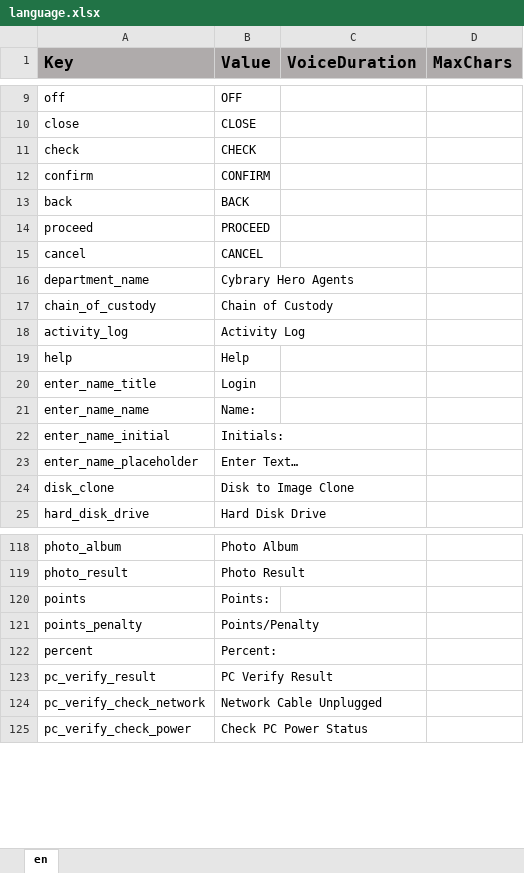
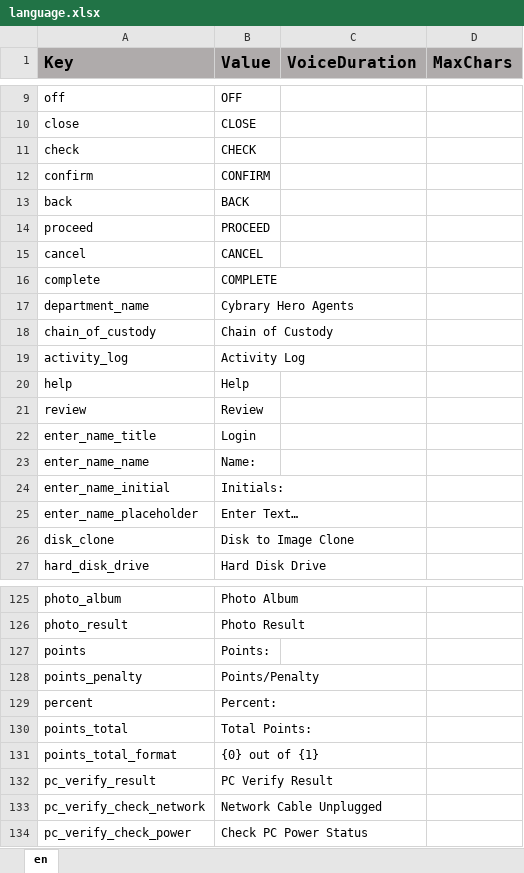
Before and after one commit to ddionisio/LL_CBBY, an Excel workbook: Language/language.xlsx, sheet en, drawn as a sheet; only a part is shown, gaps mark what is left out; values as stored, in another font and other column widths than the file's, no borders; the diff covers the shown part only; the diff names each change by its address in the sheet, - before the commit and + after, or states it on an @@ line.

```diff
--- a/Language/language.xlsx (sheet en)
+++ b/Language/language.xlsx (sheet en)
+row 16: complete | COMPLETE
+row 21: review | Review
+row 130: points_total | Total Points:
+row 131: points_total_format | {0} out of {1}
```
Also changed, not shown: 32 added rows and 7 edited cells elsewhere in this sheet, 29 other files.
